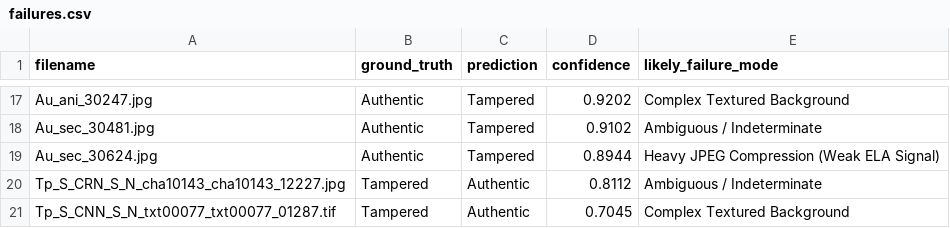
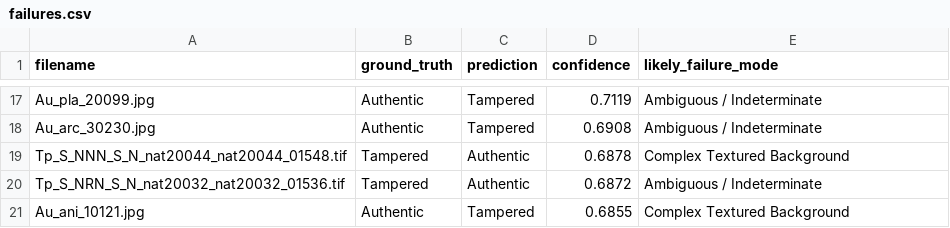
Before and after one commit to thesameer87/Document-Forgery-Detector, a CSV file: results/failure_analysis/failures.csv, drawn as a sheet; only a part is shown, gaps mark what is left out; removed rows and columns are numbered as before the commit, all else as after; the diff covers the shown part only; the diff names each change by its address in the sheet, - before the commit and + after, or states it on an @@ line.

Commit message:
docs: Update README with final 25-epoch full dataset results and failure analysis

```diff
--- a/results/failure_analysis/failures.csv
+++ b/results/failure_analysis/failures.csv
-A17 (filename): Au_ani_30247.jpg
+A17 (filename): Au_pla_20099.jpg
-D17 (confidence): 0.9202
+D17 (confidence): 0.7119
-E17 (likely_failure_mode): Complex Textured Background
+E17 (likely_failure_mode): Ambiguous / Indeterminate
-A18 (filename): Au_sec_30481.jpg
+A18 (filename): Au_arc_30230.jpg
-D18 (confidence): 0.9102
+D18 (confidence): 0.6908
-row 19: Au_sec_30624.jpg | Authentic | Tampered | 0.8944 | Heavy JPEG Compression (Weak ELA Signal)
-row 20: Tp_S_CRN_S_N_cha10143_cha10143_12227.jpg | Tampered | Authentic | 0.8112 | Ambiguous / Indeterminate
-A19 (filename): Tp_S_CNN_S_N_txt00077_txt00077_01287.tif
+A19 (filename): Tp_S_NNN_S_N_nat20044_nat20044_01548.tif
-D19 (confidence): 0.7045
+D19 (confidence): 0.6878
+row 20: Tp_S_NRN_S_N_nat20032_nat20032_01536.tif | Tampered | Authentic | 0.6872 | Ambiguous / Indeterminate
+row 21: Au_ani_10121.jpg | Authentic | Tampered | 0.6855 | Complex Textured Background
```
Also changed, not shown: 8 added rows, 8 removed rows and 16 edited cells elsewhere in this file, 31 other files.
